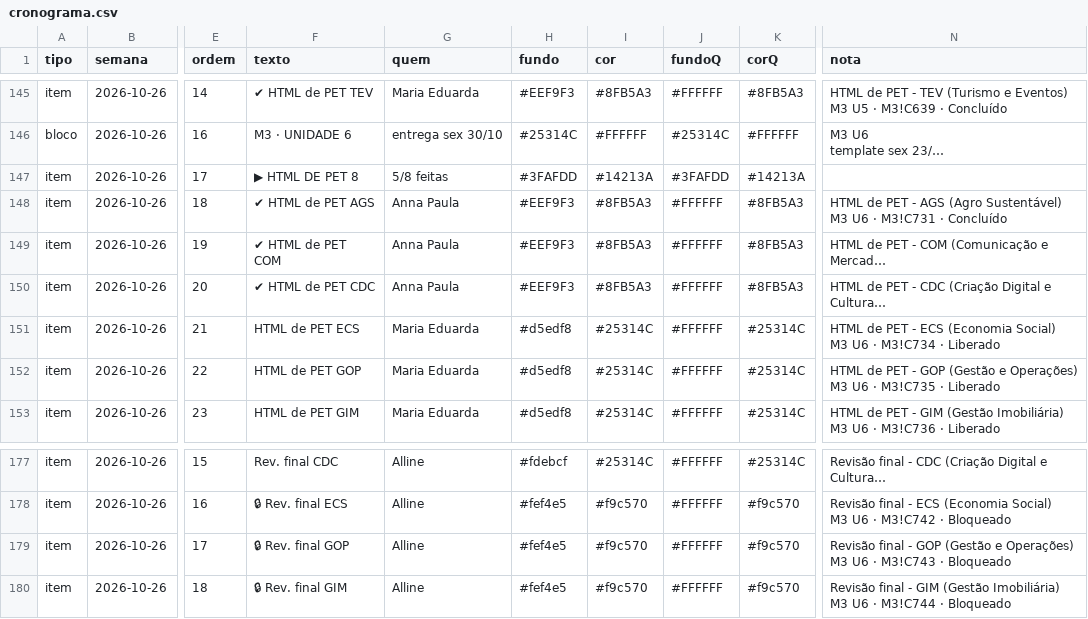
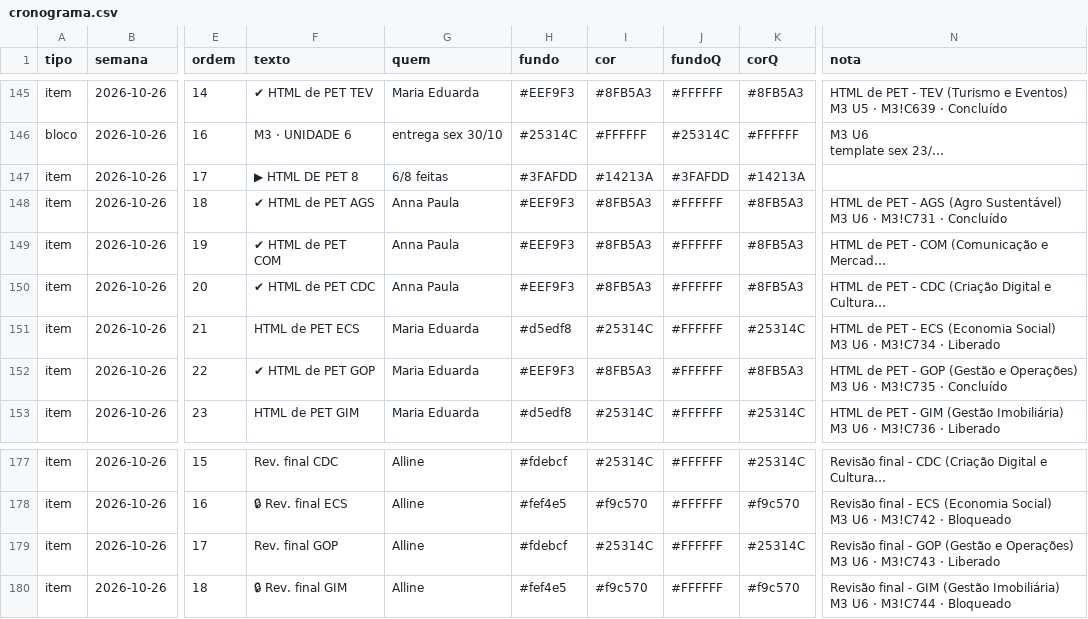
Before and after one commit to Moodle-IFTP-AL/Painel-de-Construcao, a CSV file: cronograma.csv, drawn as a sheet; only a part is shown, gaps mark what is left out; long unchanged cells end in …; the diff names each change by its address in the sheet, - before the commit and + after, or states it on an @@ line.

Commit message:
esteira: dados de 28/10/2026 14:46

```diff
--- a/cronograma.csv
+++ b/cronograma.csv
-G147 (quem): 5/8 feitas
+G147 (quem): 6/8 feitas
-F152 (texto): HTML de PET GOP
+F152 (texto): ✔ HTML de PET GOP
-H152 (fundo): #d5edf8
+H152 (fundo): #EEF9F3
-I152 (cor): #25314C
+I152 (cor): #8FB5A3
-K152 (corQ): #25314C
+K152 (corQ): #8FB5A3
-N152 (nota): …M3!C735 · Liberado
+N152 (nota): …M3!C735 · Concluído
-F179 (texto): 🔒 Rev. final GOP
+F179 (texto): Rev. final GOP
-H179 (fundo): #fef4e5
+H179 (fundo): #fdebcf
-I179 (cor): #f9c570
+I179 (cor): #25314C
-K179 (corQ): #f9c570
+K179 (corQ): #25314C
-N179 (nota): …M3!C743 · Bloqueado
+N179 (nota): …M3!C743 · Liberado
```
